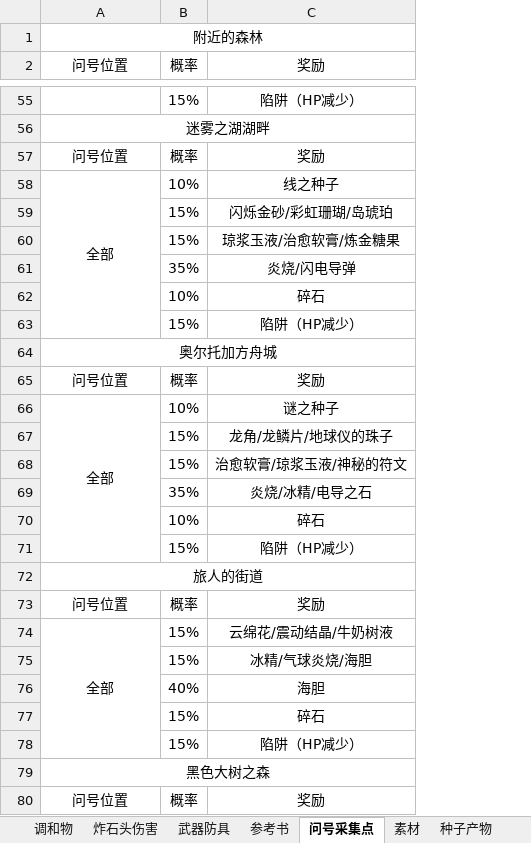
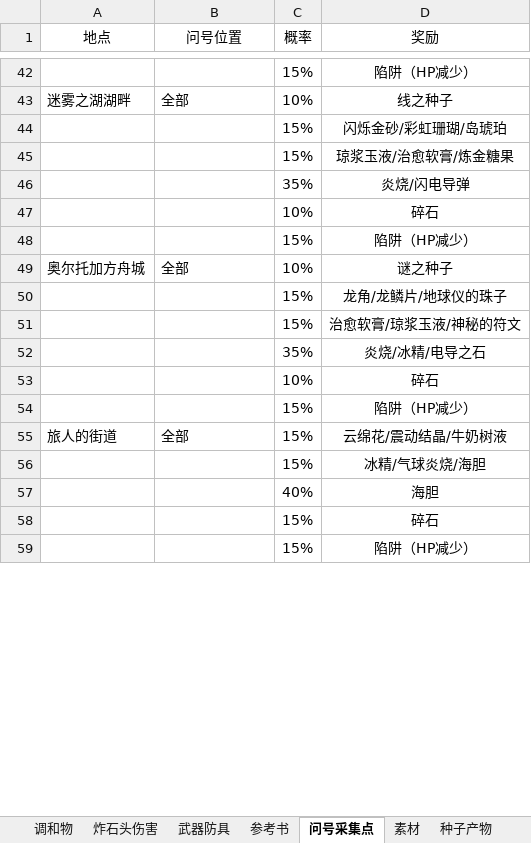
Before and after one commit to 1999684/AteWiki, an Excel workbook: DataFiles/A11_Data.xlsx, sheet 问号采集点, drawn as a sheet; only a part is shown, gaps mark what is left out; values as stored, in another font and other column widths than the file's, no borders; removed rows and columns are numbered as before the commit, all else as after; the diff covers the shown part only; the diff names each change by its address in the sheet, - before the commit and + after, or states it on an @@ line.

```diff
--- a/DataFiles/A11_Data.xlsx (sheet 问号采集点)
+++ b/DataFiles/A11_Data.xlsx (sheet 问号采集点)
+column A (地点), rows 43-55: 迷雾之湖湖畔 |  |  |  |  |  | 奥尔托加方舟城 |  |  |  |  |  | 旅人的街道
-row 1: 附近的森林
-row 56: 迷雾之湖湖畔
-row 57: 问号位置 | 概率 | 奖励
-B43 alignment: center
+B43 alignment: left
-A58:A63 merged
-row 64: 奥尔托加方舟城
-row 65: 问号位置 | 概率 | 奖励
-B49 alignment: center
+B49 alignment: left
-A66:A71 merged
-row 72: 旅人的街道
-row 73: 问号位置 | 概率 | 奖励
-B55 alignment: center
+B55 alignment: left
-A74:A78 merged
-row 79: 黑色大树之森
-row 80: 问号位置 | 概率 | 奖励
```
Also changed, not shown: 12 removed rows, cell formats and merged cells elsewhere in this sheet.
